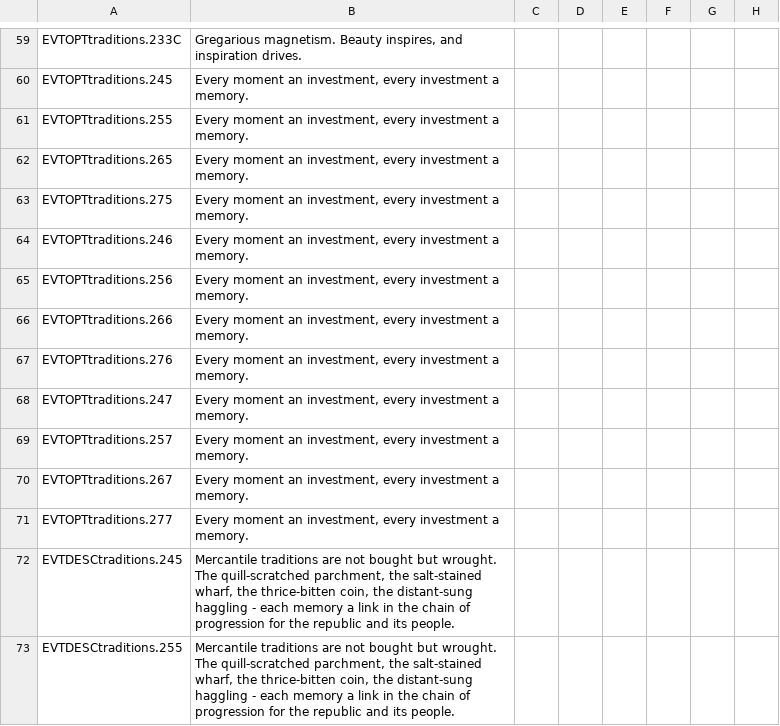
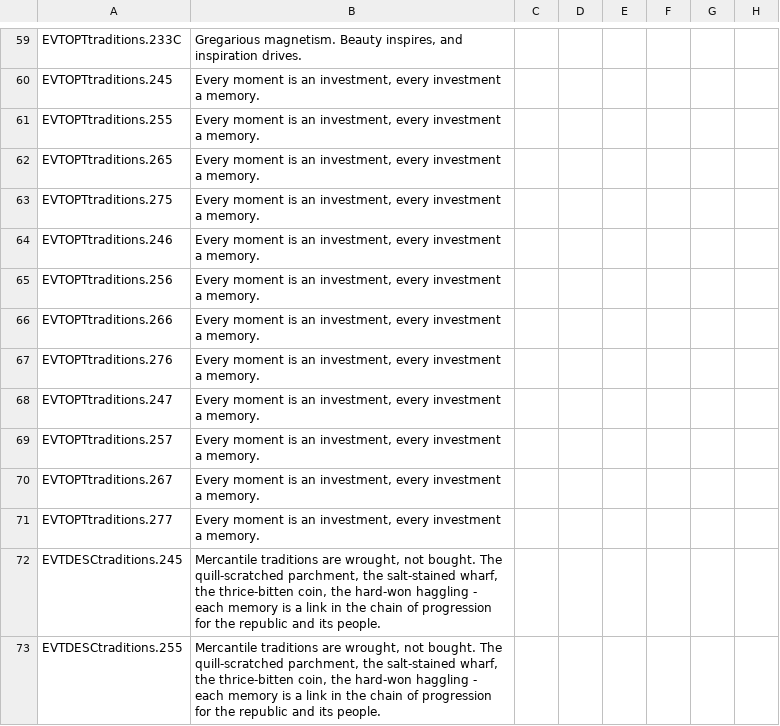
Before and after one commit to preslavb/lux-invicta-repository, a CSV file: localisation/libert3_traditions_events.csv, drawn as a sheet; only a part is shown, gaps mark what is left out; the diff covers the shown part only; the diff names each change by its address in the sheet, - before the commit and + after, or states it on an @@ line.

```diff
--- a/localisation/libert3_traditions_events.csv
+++ b/localisation/libert3_traditions_events.csv
-B60:B71: Every moment an investment,…
+B60:B71: Every moment is an investment,…
-B72:B73: …traditions are not bought but wrought. The quill-scratched parchment, the salt-stained wharf, the thrice-bitten coin, the distant-sung haggling - each memory a link…
+B72:B73: …traditions are wrought, not bought. The quill-scratched parchment, the salt-stained wharf, the thrice-bitten coin, the hard-won haggling - each memory is a link…
```
Also changed, not shown: 42 edited cells elsewhere in this file.
